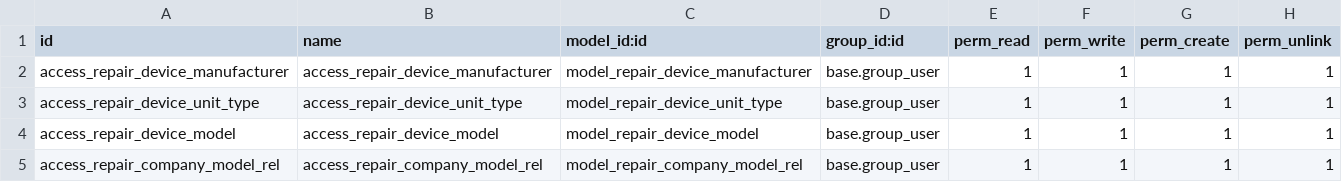
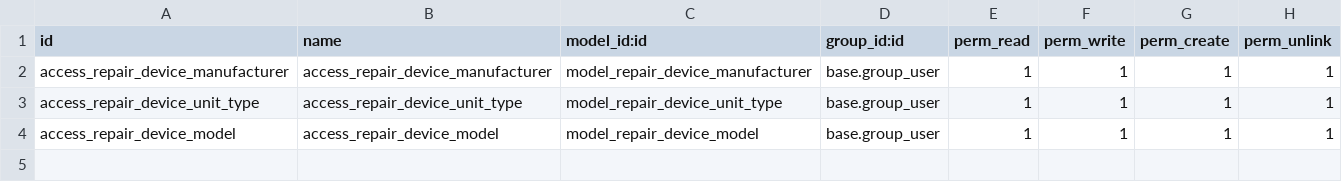
Before and after one commit to coder4web-ind/odoo, a CSV file: custom_addons/repair_device/security/ir.model.access.csv, drawn as a sheet.

```diff
--- a/custom_addons/repair_device/security/ir.model.access.csv
+++ b/custom_addons/repair_device/security/ir.model.access.csv
@@ -4,2 +4 @@ access_repair_device_unit_type,access_repair_device_unit_type,model_repair_devic
 access_repair_device_model,access_repair_device_model,model_repair_device_model,base.group_user,1,1,1,1
-access_repair_company_model_rel,access_repair_company_model_rel,model_repair_company_model_rel,base.group_user,1,1,1,1
```
Also changed, not shown: 27 other files.
